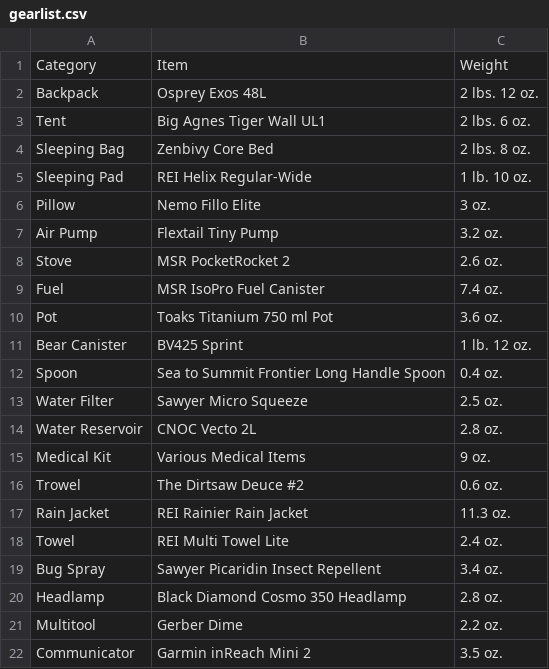
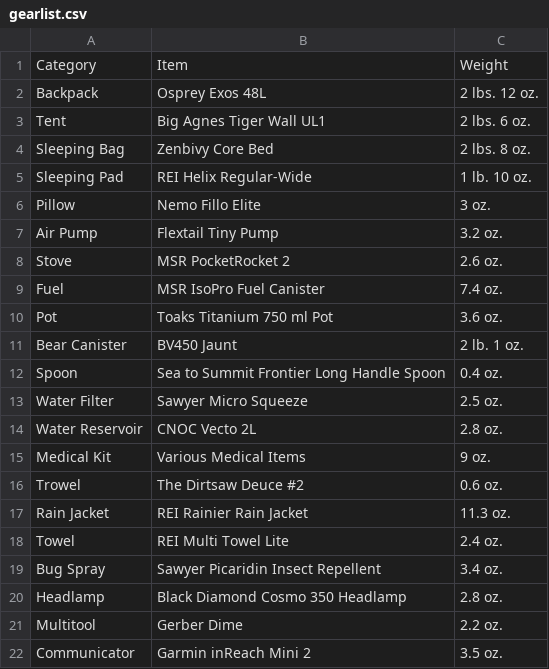
Before and after one commit to Ellixit/personal-website, a CSV file: documents/gearlist.csv, drawn as a sheet.

Commit message:
updated gearlist

```diff
--- a/documents/gearlist.csv
+++ b/documents/gearlist.csv
@@ -10,3 +10,3 @@ Fuel,MSR IsoPro Fuel Canister,7.4 oz.
 Pot,Toaks Titanium 750 ml Pot,3.6 oz.
-Bear Canister,BV425 Sprint,1 lb. 12 oz.
+Bear Canister,BV450 Jaunt,2 lb. 1 oz.
 Spoon,Sea to Summit Frontier Long Handle Spoon,0.4 oz.
```
